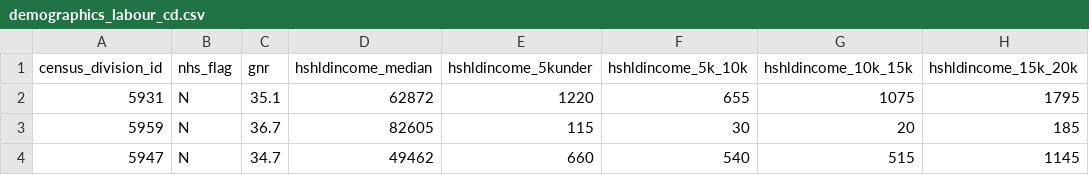
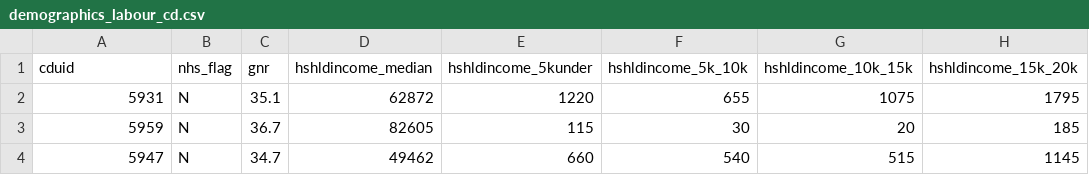
Before and after one commit to smnorris/mit_onetool_data, a CSV file: DemographicsLabour_StatsCan/forDataBC/demographics_labour_cd.csv, drawn as a sheet; only a part is shown; the diff names each change by its address in the sheet, - before the commit and + after, or states it on an @@ line.

```diff
--- a/DemographicsLabour_StatsCan/forDataBC/demographics_labour_cd.csv
+++ b/DemographicsLabour_StatsCan/forDataBC/demographics_labour_cd.csv
-A1: census_division_id
+A1: cduid
```
Also changed, not shown: 5 other files.
